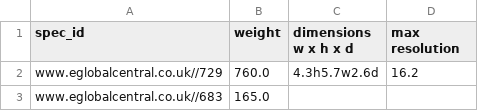
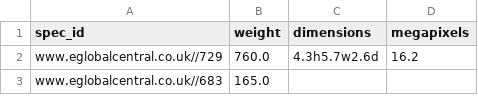
Before and after one commit to byrek3d/sigmod2020, a CSV file: datasets/unlabeled/cleaned/eglobalcentral.csv, drawn as a sheet; only a part is shown.

```diff
--- a/datasets/unlabeled/cleaned/eglobalcentral.csv
+++ b/datasets/unlabeled/cleaned/eglobalcentral.csv
@@ -1,2 +1,2 @@
-spec_id,weight,dimensions w x h x d,max resolution
+spec_id,weight,dimensions,megapixels
 www.eglobalcentral.co.uk//729,760.0,4.3h5.7w2.6d,16.2
```
Also changed, not shown: datasets/unlabeled/cleaned/ebay.csv, datasets/unlabeled/cleaned/shopbot.csv, 11 other files.
